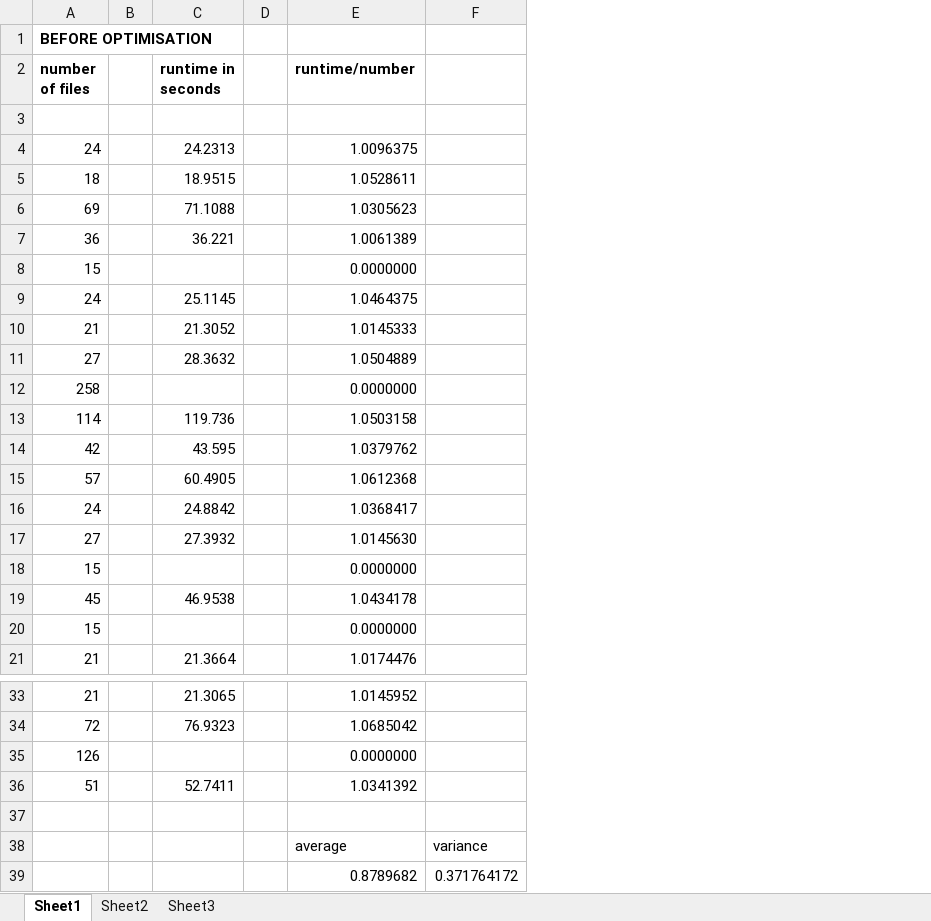
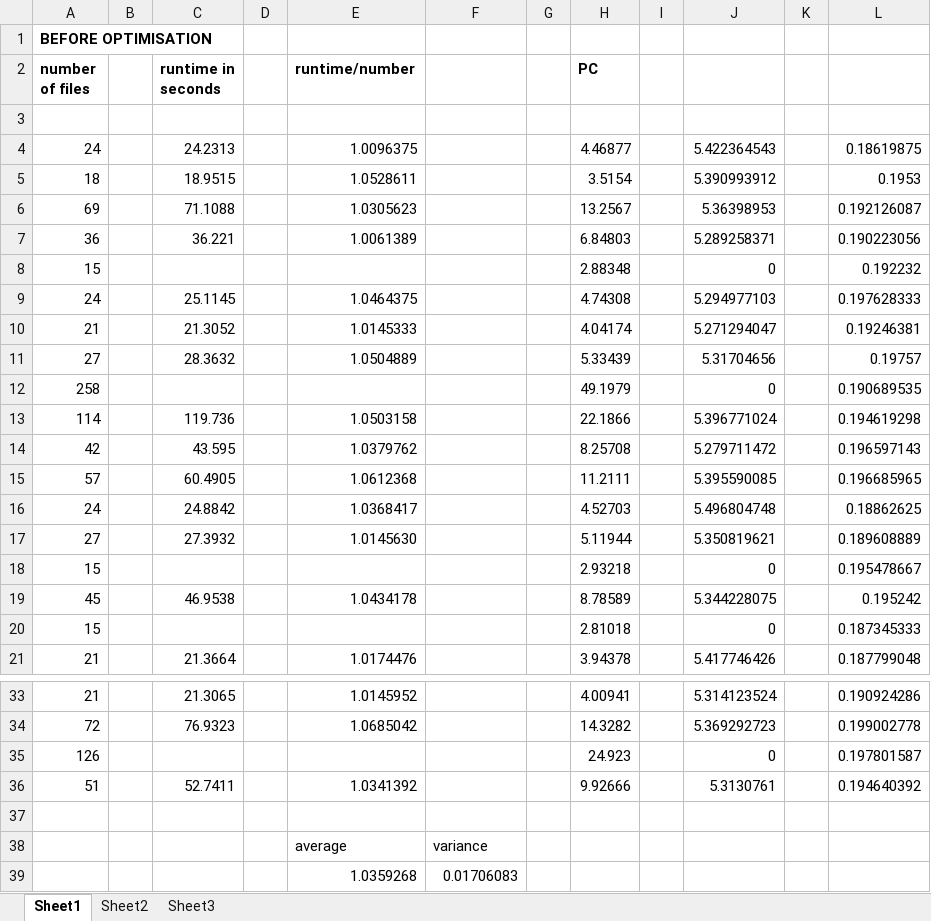
Before and after one commit to wingggg/FYP_final, an Excel workbook: data_pi/bcode/perf_data_backup/runtime_results_for_graph.xlsx, sheet Sheet1, drawn as a sheet; only a part is shown, gaps mark what is left out; values as stored, in another font and other column widths than the file's, no borders; removed rows and columns are numbered as before the commit, all else as after; the diff names each change by its address in the sheet, - before the commit and + after, or states it on an @@ line.

```diff
--- a/data_pi/bcode/perf_data_backup/runtime_results_for_graph.xlsx (sheet Sheet1)
+++ b/data_pi/bcode/perf_data_backup/runtime_results_for_graph.xlsx (sheet Sheet1)
+column G, empty
+column H (PC), rows 4-21: 4.46877 | 3.5154 | 13.2567 | 6.84803 | 2.88348 | 4.74308 | 4.04174 | 5.33439 | 49.1979 | 22.1866 | 8.25708 | 11.2111 | 4.52703 | 5.11944 | 2.93218 | 8.78589 | 2.81018 | 3.94378; rows 33-36: 4.00941 | 14.3282 | 24.923 | 9.92666
+column I, empty
+column J, rows 4-21: 5.422364543 | 5.390993912 | 5.36398953 | 5.289258371 | 0 | 5.294977103 | 5.271294047 | 5.31704656 | 0 | 5.396771024 | 5.279711472 | 5.395590085 | 5.496804748 | 5.350819621 | 0 | 5.344228075 | 0 | 5.417746426; rows 33-36: 5.314123524 | 5.369292723 | 0 | 5.3130761
+column K, empty
+column L, rows 4-21: 0.18619875 | 0.1953 | 0.192126087 | 0.190223056 | 0.192232 | 0.197628333 | 0.19246381 | 0.19757 | 0.190689535 | 0.194619298 | 0.196597143 | 0.196685965 | 0.18862625 | 0.189608889 | 0.195478667 | 0.195242 | 0.187345333 | 0.187799048; rows 33-36: 0.190924286 | 0.199002778 | 0.197801587 | 0.194640392
-E8 (runtime/number): 0.0000000
+E8 (runtime/number): (empty)
-E12 (runtime/number): 0.0000000
+E12 (runtime/number): (empty)
-E18 (runtime/number): 0.0000000
+E18 (runtime/number): (empty)
-E20 (runtime/number): 0.0000000
+E20 (runtime/number): (empty)
-E35 (runtime/number): 0.0000000
+E35 (runtime/number): (empty)
-row 39:  |  |  |  | 0.8789682 | 0.371764172
+row 39:  |  |  |  | 1.0359268 | 0.01706083
```
Also changed, not shown: 5 other files.
